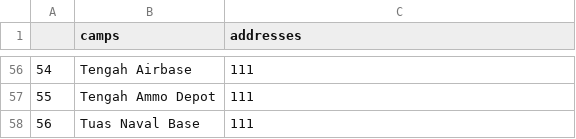
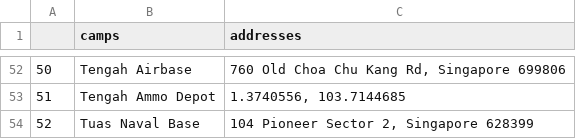
Before and after one commit to AryaVatsa/Daily-Dengue-Cluster-Data-, a CSV file: Dengue/BigCamps.csv, drawn as a sheet; only a part is shown, gaps mark what is left out; addresses are those after the commit; the diff covers the shown part only; the diff names each change by its address in the sheet, - before the commit and + after, or states it on an @@ line.

```diff
--- a/Dengue/BigCamps.csv
+++ b/Dengue/BigCamps.csv
@@ column A renumbered from row 29 down @@
-C52 (addresses): 111
+C52 (addresses): 760 Old Choa Chu Kang Rd, Singapore 699806
-C53 (addresses): 111
+C53 (addresses): 1.3740556, 103.7144685
-C54 (addresses): 111
+C54 (addresses): 104 Pioneer Sector 2, Singapore 628399
```
Also changed, not shown: 1 added row, 5 removed rows and 22 edited cells elsewhere in this file.
